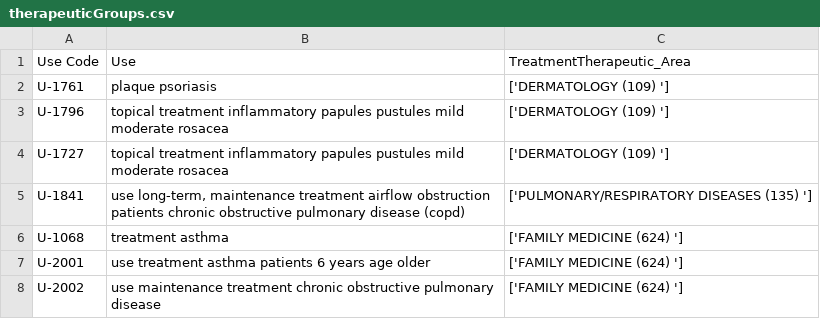
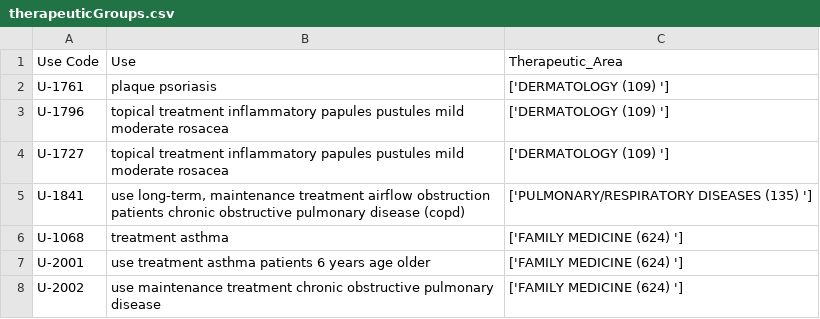
Before and after one commit to RhianTaylor6/Final-Year-Project---Data-Source, a CSV file: FDA_Module/therapeuticGroups.csv, drawn as a sheet; only a part is shown.

Commit message:
Complete dataset
Updated complete data set with new therapy area classification

```diff
--- a/FDA_Module/therapeuticGroups.csv
+++ b/FDA_Module/therapeuticGroups.csv
@@ -1,2 +1,2 @@
- Use Code,Use,TreatmentTherapeutic_Area
+ Use Code,Use,Therapeutic_Area
 U-1761 ,plaque psoriasis,['DERMATOLOGY (109) ']
```
Also changed, not shown: 1 other file.
